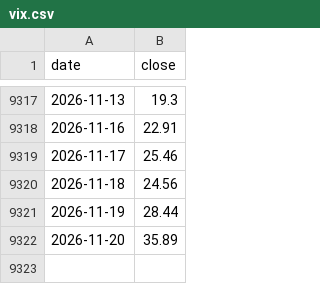
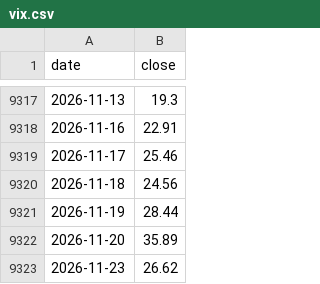
Before and after one commit to Allenvip1/G-F-U-T-2, a CSV file: data/vix.csv, drawn as a sheet; only a part is shown, gaps mark what is left out.

```diff
--- a/data/vix.csv
+++ b/data/vix.csv
@@ -9322 +9322,2 @@ date,close
 2026-11-20,35.89
+2026-11-23,26.62
```
Also changed, not shown: data/price_es.csv, data/price_nq.csv, 2 other files.
